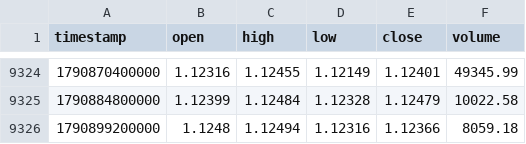
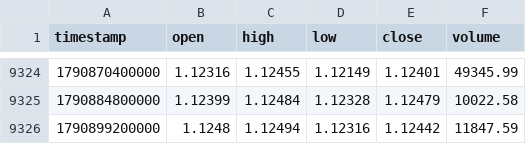
Before and after one commit to rikuudon24-beep/chair-scale, a CSV file: data/market/h4/eurusd.csv, drawn as a sheet; only a part is shown, gaps mark what is left out.

```diff
--- a/data/market/h4/eurusd.csv
+++ b/data/market/h4/eurusd.csv
@@ -9325,2 +9325,2 @@ timestamp,open,high,low,close,volume
 1790884800000,1.12399,1.12484,1.12328,1.12479,10022.58
-1790899200000,1.1248,1.12494,1.12316,1.12366,8059.18
+1790899200000,1.1248,1.12494,1.12316,1.12442,11847.59
```
Also changed, not shown: data/market/h4/audusd.csv, data/market/h4/gbpusd.csv, 3 other files.
